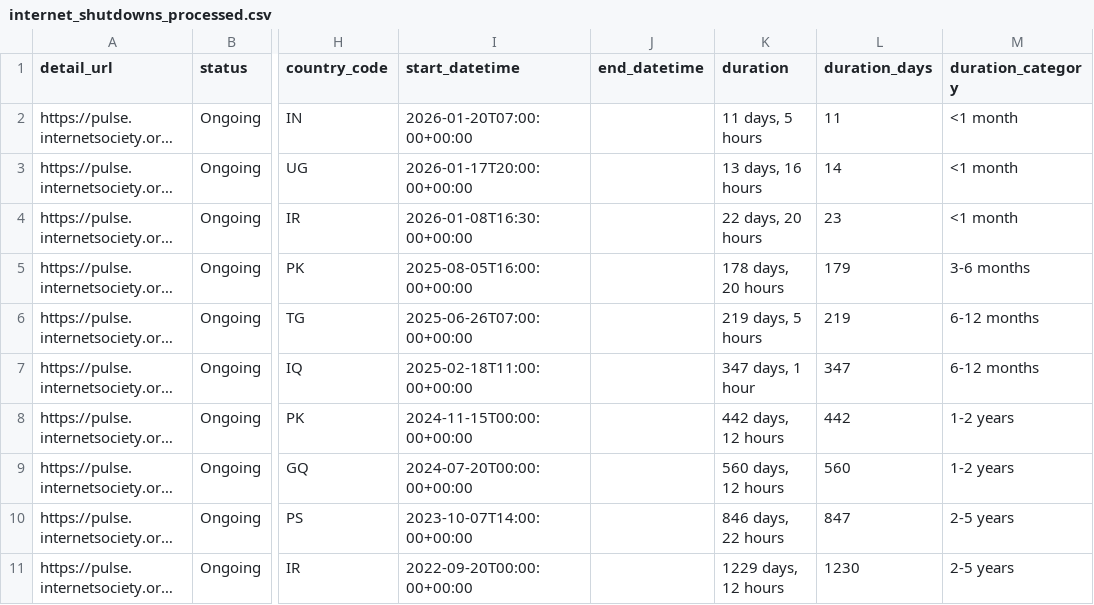
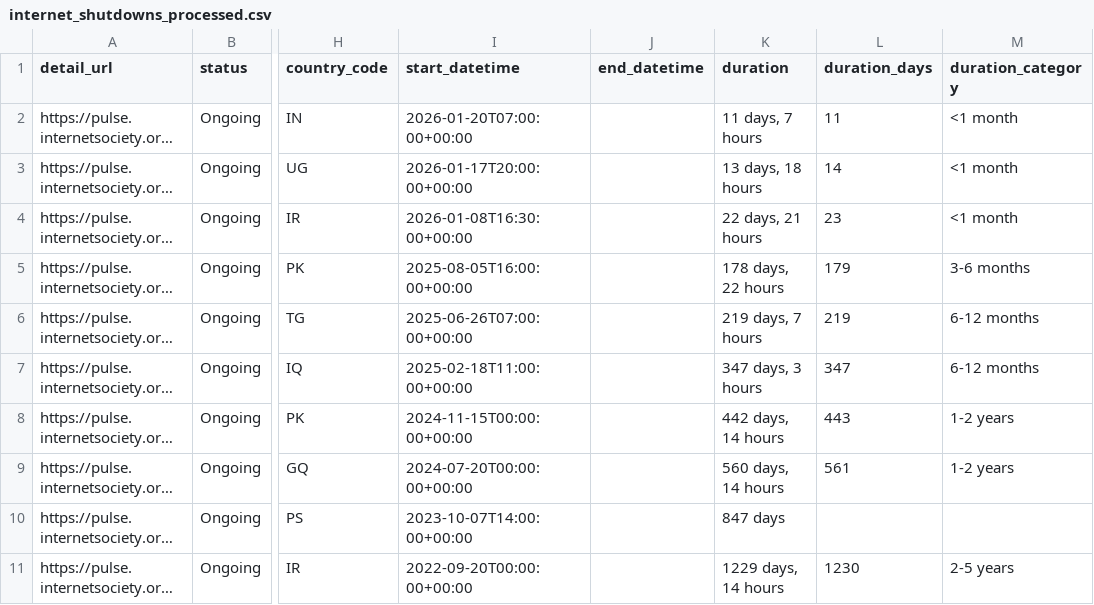
Before and after one commit to ccb2195-ux/Internet-Shutdown-Tracker, a CSV file: internet_shutdowns_processed.csv, drawn as a sheet; only a part is shown, gaps mark what is left out; long unchanged cells end in …; the diff names each change by its address in the sheet, - before the commit and + after, or states it on an @@ line.

```diff
--- a/internet_shutdowns_processed.csv
+++ b/internet_shutdowns_processed.csv
-K2 (duration): 11 days, 5 hours
+K2 (duration): 11 days, 7 hours
-K3 (duration): 13 days, 16 hours
+K3 (duration): 13 days, 18 hours
-K4 (duration): 22 days, 20 hours
+K4 (duration): 22 days, 21 hours
-K5 (duration): 178 days, 20 hours
+K5 (duration): 178 days, 22 hours
-K6 (duration): 219 days, 5 hours
+K6 (duration): 219 days, 7 hours
-K7 (duration): 347 days, 1 hour
+K7 (duration): 347 days, 3 hours
-K8 (duration): 442 days, 12 hours
+K8 (duration): 442 days, 14 hours
-L8 (duration_days): 442
+L8 (duration_days): 443
-K9 (duration): 560 days, 12 hours
+K9 (duration): 560 days, 14 hours
-L9 (duration_days): 560
+L9 (duration_days): 561
-K10 (duration): 846 days, 22 hours
+K10 (duration): 847 days
-L10 (duration_days): 847
+L10 (duration_days): (empty)
-M10 (duration_category): 2-5 years
+M10 (duration_category): (empty)
-K11 (duration): 1229 days, 12 hours
+K11 (duration): 1229 days, 14 hours
```
Also changed, not shown: internet_shutdowns_ongoing.csv.
